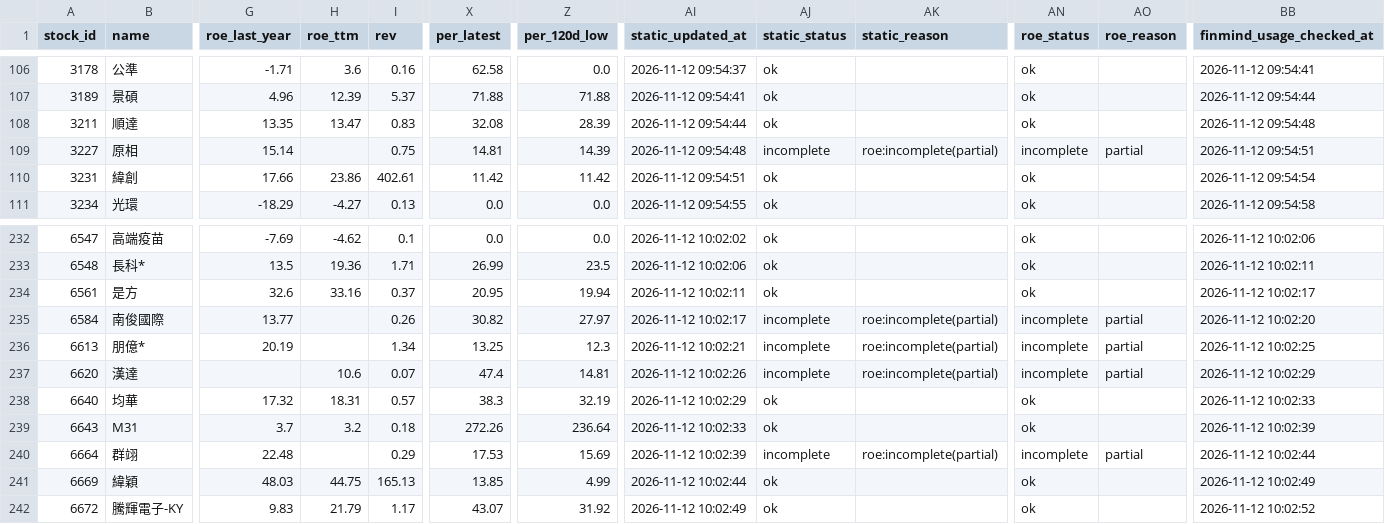
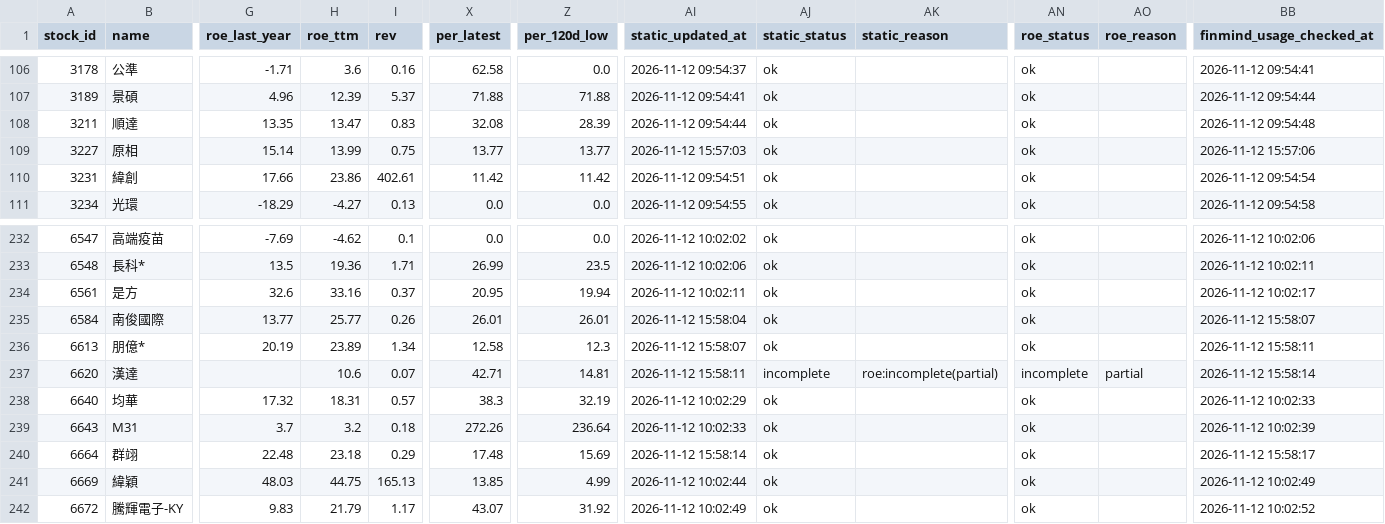
Before and after one commit to ONicole0101/Gold, a CSV file: AllStatic.csv, drawn as a sheet; only a part is shown, gaps mark what is left out; the diff covers the shown part only; the diff names each change by its address in the sheet, - before the commit and + after, or states it on an @@ line.

```diff
--- a/AllStatic.csv
+++ b/AllStatic.csv
-H109 (roe_ttm): (empty)
+H109 (roe_ttm): 13.99
-X109 (per_latest): 14.81
+X109 (per_latest): 13.77
-Z109 (per_120d_low): 14.39
+Z109 (per_120d_low): 13.77
-AI109 (static_updated_at): 2026-11-12 09:54:48
+AI109 (static_updated_at): 2026-11-12 15:57:03
-AJ109 (static_status): incomplete
+AJ109 (static_status): ok
-AK109 (static_reason): roe:incomplete(partial)
+AK109 (static_reason): (empty)
-AN109 (roe_status): incomplete
+AN109 (roe_status): ok
-AO109 (roe_reason): partial
+AO109 (roe_reason): (empty)
-BB109 (finmind_usage_checked_at): 2026-11-12 09:54:51
+BB109 (finmind_usage_checked_at): 2026-11-12 15:57:06
-H235 (roe_ttm): (empty)
+H235 (roe_ttm): 25.77
-X235 (per_latest): 30.82
+X235 (per_latest): 26.01
-Z235 (per_120d_low): 27.97
+Z235 (per_120d_low): 26.01
-AI235 (static_updated_at): 2026-11-12 10:02:17
+AI235 (static_updated_at): 2026-11-12 15:58:04
-AJ235:AJ236 (static_status): incomplete
+AJ235:AJ236 (static_status): ok
-AK235:AK236 (static_reason): roe:incomplete(partial)
+AK235:AK236 (static_reason): (empty)
-AN235:AN236 (roe_status): incomplete
+AN235:AN236 (roe_status): ok
-AO235:AO236 (roe_reason): partial
+AO235:AO236 (roe_reason): (empty)
-BB235 (finmind_usage_checked_at): 2026-11-12 10:02:20
+BB235 (finmind_usage_checked_at): 2026-11-12 15:58:07
-H236 (roe_ttm): (empty)
+H236 (roe_ttm): 23.89
-X236 (per_latest): 13.25
+X236 (per_latest): 12.58
-AI236 (static_updated_at): 2026-11-12 10:02:21
+AI236 (static_updated_at): 2026-11-12 15:58:07
-BB236 (finmind_usage_checked_at): 2026-11-12 10:02:25
+BB236 (finmind_usage_checked_at): 2026-11-12 15:58:11
-X237 (per_latest): 47.4
+X237 (per_latest): 42.71
-AI237 (static_updated_at): 2026-11-12 10:02:26
+AI237 (static_updated_at): 2026-11-12 15:58:11
-BB237 (finmind_usage_checked_at): 2026-11-12 10:02:29
+BB237 (finmind_usage_checked_at): 2026-11-12 15:58:14
-H240 (roe_ttm): (empty)
+H240 (roe_ttm): 23.18
-X240 (per_latest): 17.53
+X240 (per_latest): 17.48
-AI240 (static_updated_at): 2026-11-12 10:02:39
+AI240 (static_updated_at): 2026-11-12 15:58:14
-AJ240 (static_status): incomplete
+AJ240 (static_status): ok
-AK240 (static_reason): roe:incomplete(partial)
+AK240 (static_reason): (empty)
-AN240 (roe_status): incomplete
+AN240 (roe_status): ok
-AO240 (roe_reason): partial
+AO240 (roe_reason): (empty)
-BB240 (finmind_usage_checked_at): 2026-11-12 10:02:44
+BB240 (finmind_usage_checked_at): 2026-11-12 15:58:17
```
Also changed, not shown: 123 edited cells elsewhere in this file, AllStatic_Valuation.csv.
